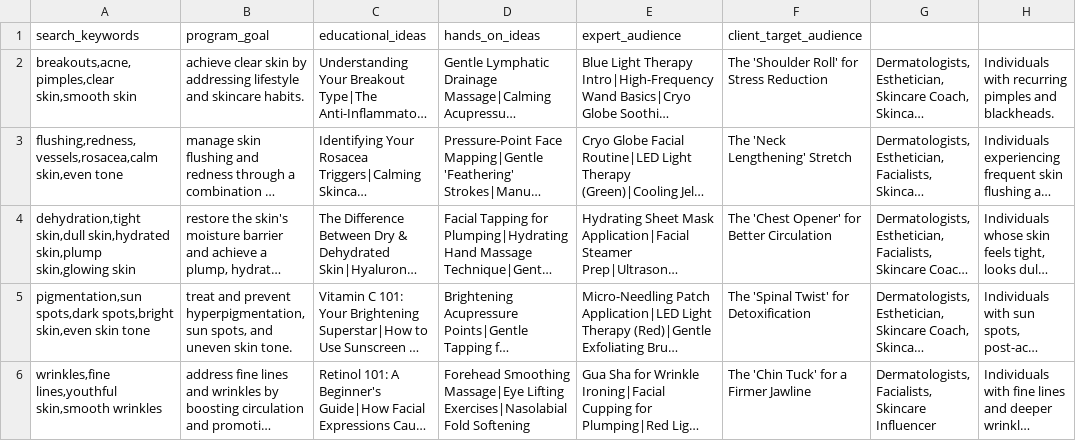
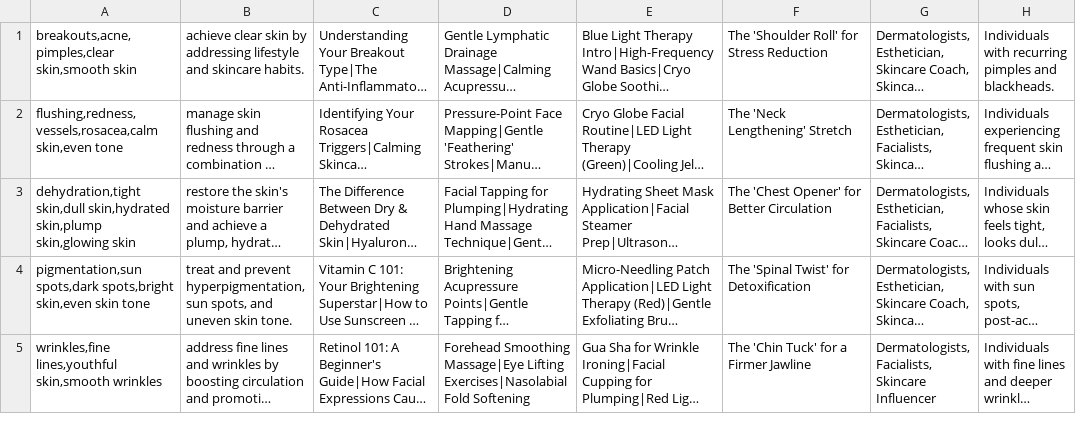
Before and after one commit to beautyboostr/expert-bot, a CSV file: problem_recommendations_final.csv, drawn as a sheet; only a part is shown; long unchanged cells end in …; the diff names each change by its address in the sheet, - before the commit and + after, or states it on an @@ line.

Commit message:
Update problem_recommendations_final.csv

```diff
--- a/problem_recommendations_final.csv
+++ b/problem_recommendations_final.csv
-row 1: search_keywords | program_goal | educational_ideas | hands_on_ideas | expert_audience | client_target_audience
```
